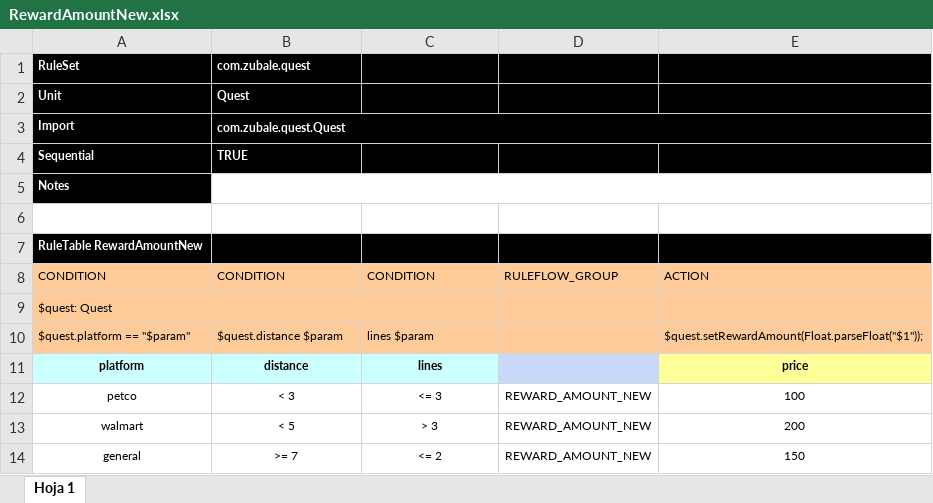
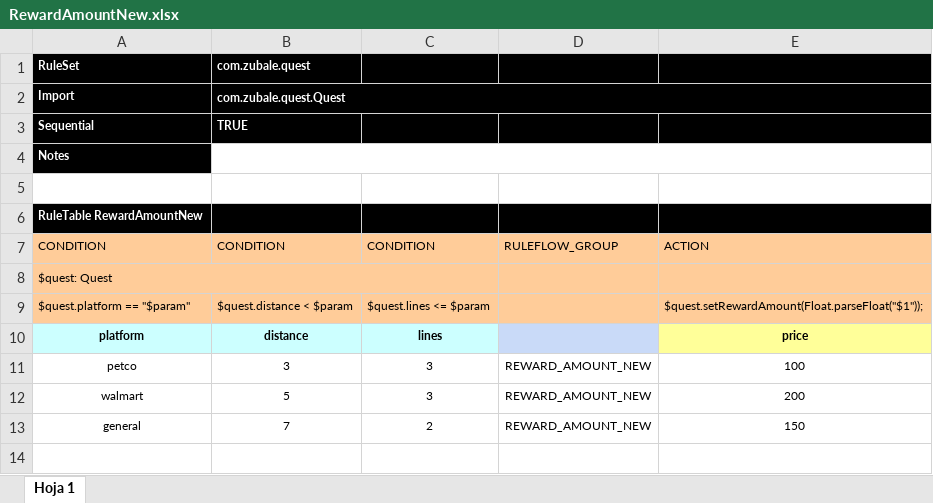
Before and after one commit to eldelaguila77/kogito-example, an Excel workbook: src/main/resources/RewardAmountNew.xlsx, sheet Hoja 1, drawn as a sheet; values as stored, in another font and other column widths than the file's, no borders; charts and pictures not drawn; removed rows and columns are numbered as before the commit, all else as after; the diff names each change by its address in the sheet, - before the commit and + after, or states it on an @@ line.

```diff
--- a/src/main/resources/RewardAmountNew.xlsx (sheet Hoja 1)
+++ b/src/main/resources/RewardAmountNew.xlsx (sheet Hoja 1)
-row 2: Unit | Quest
-B9: $quest.distance $param
+B9: $quest.distance < $param
-C9: lines $param
+C9: $quest.lines <= $param
-B11: < 3
+B11: 3
-C11: <= 3
+C11: 3
-B12: < 5
+B12: 5
-C12: > 3
+C12: 3
-B13: >= 7
+B13: 7
-C13: <= 2
+C13: 2
```
Also changed, not shown: charts or pictures, 8 other files.
